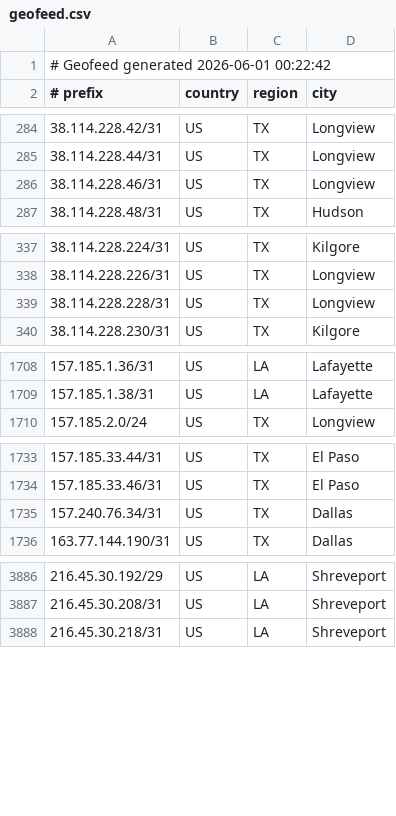
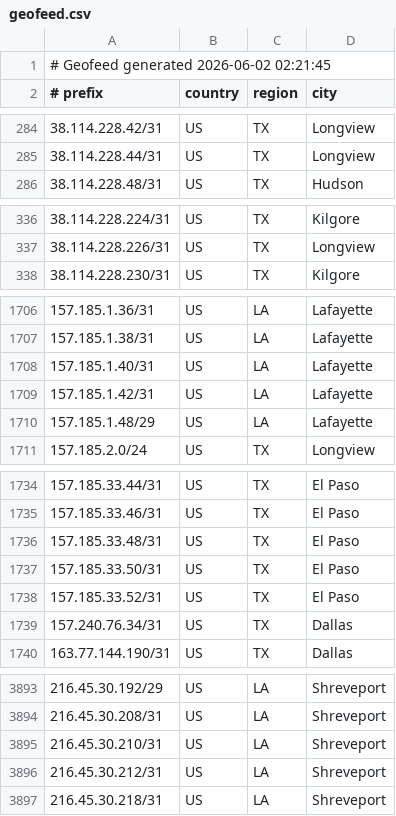
Before and after one commit to conterranae/geofeed, a CSV file: geofeed.csv, drawn as a sheet; only a part is shown, gaps mark what is left out; the diff covers the shown part only.

Commit message:
Update geofeed - 2026-06-02 02:23:16

```diff
--- a/geofeed.csv
+++ b/geofeed.csv
@@ -1,2 +1,2 @@
-# Geofeed generated 2026-06-01 00:22:42
+# Geofeed generated 2026-06-02 02:21:45
 # prefix,country,region,city
@@ -285,3 +285,2 @@
 38.114.228.44/31,US,TX,Longview
-38.114.228.46/31,US,TX,Longview
 38.114.228.48/31,US,TX,Hudson
@@ -338,3 +337,2 @@
 38.114.228.226/31,US,TX,Longview
-38.114.228.228/31,US,TX,Longview
 38.114.228.230/31,US,TX,Kilgore
@@ -1709,2 +1707,5 @@
 157.185.1.38/31,US,LA,Lafayette
+157.185.1.40/31,US,LA,Lafayette
+157.185.1.42/31,US,LA,Lafayette
+157.185.1.48/29,US,LA,Lafayette
 157.185.2.0/24,US,TX,Longview
@@ -1734,2 +1735,5 @@
 157.185.33.46/31,US,TX,El Paso
+157.185.33.48/31,US,TX,El Paso
+157.185.33.50/31,US,TX,El Paso
+157.185.33.52/31,US,TX,El Paso
 157.240.76.34/31,US,TX,Dallas
@@ -3887,2 +3894,4 @@
 216.45.30.208/31,US,LA,Shreveport
+216.45.30.210/31,US,LA,Shreveport
+216.45.30.212/31,US,LA,Shreveport
 216.45.30.218/31,US,LA,Shreveport
```
Also changed, not shown: 3 added rows and 4 edited cells elsewhere in this file.
